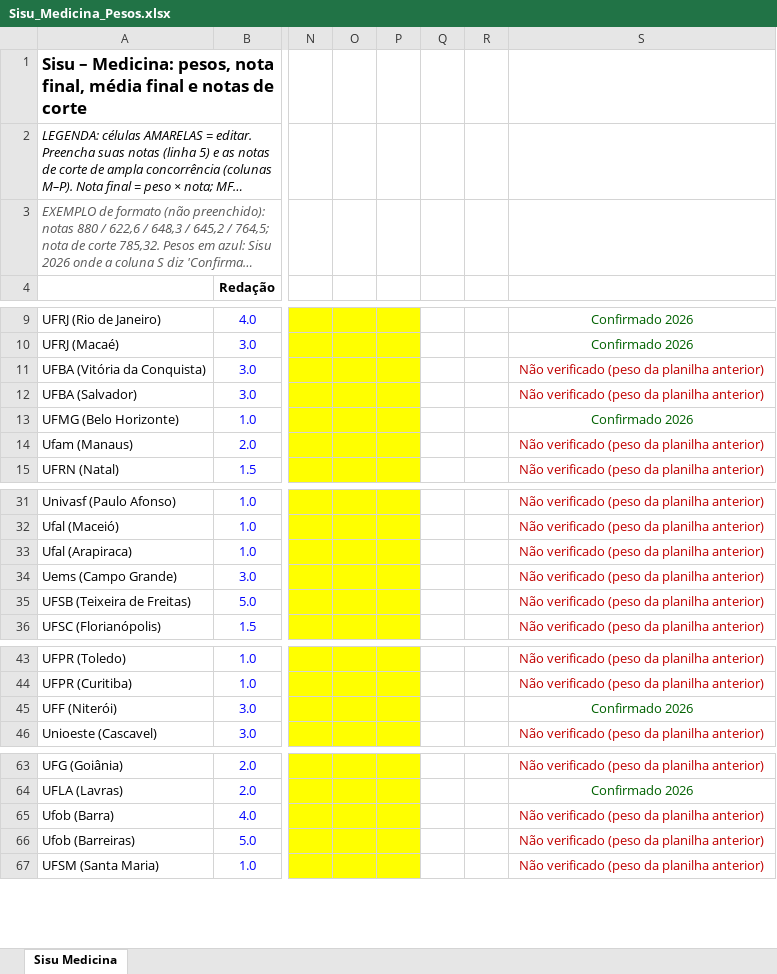
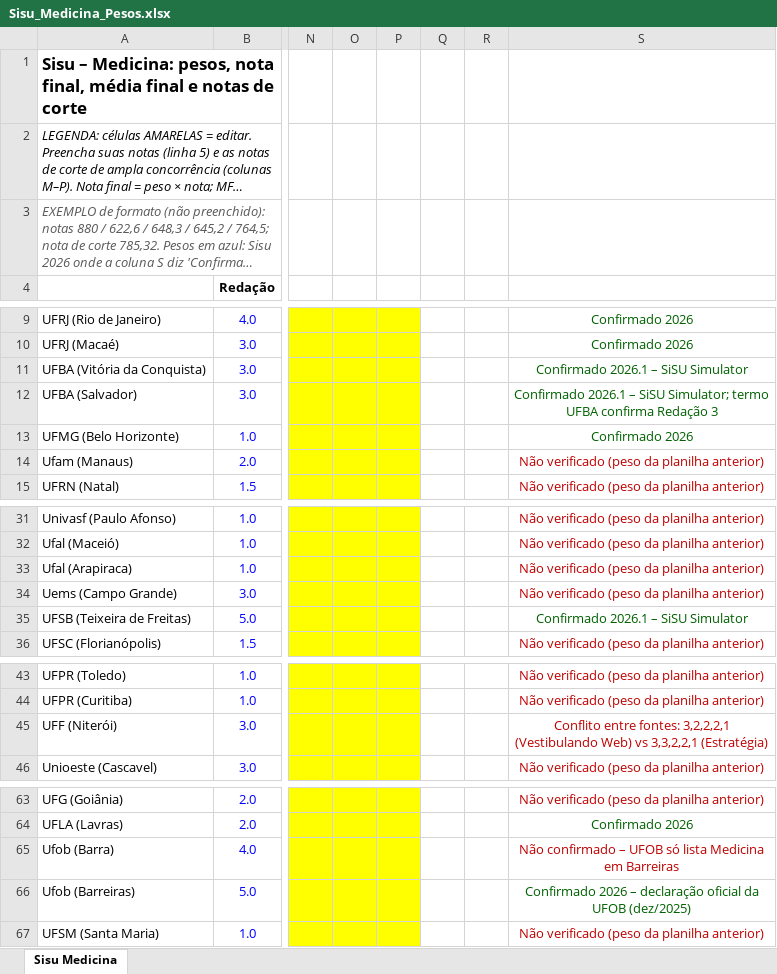
Before and after one commit to raphadesouzars-commits/desktop-tutorial, an Excel workbook: Sisu_Medicina_Pesos.xlsx, sheet Sisu Medicina, drawn as a sheet; only a part is shown, gaps mark what is left out; long unchanged cells end in …; values as stored, in another font and other column widths than the file's, no borders; the diff covers the shown part only; the diff names each change by its address in the sheet, - before the commit and + after, or states it on an @@ line.

```diff
--- a/Sisu_Medicina_Pesos.xlsx (sheet Sisu Medicina)
+++ b/Sisu_Medicina_Pesos.xlsx (sheet Sisu Medicina)
-S11: Não verificado (peso da planilha anterior)
+S11: Confirmado 2026.1 – SiSU Simulator
-S11:S12 text colour: #C00000
+S11:S12 text colour: #006100
-S12: Não verificado (peso da planilha anterior)
+S12: Confirmado 2026.1 – SiSU Simulator; termo UFBA confirma Redação 3
-S35: Não verificado (peso da planilha anterior)
+S35: Confirmado 2026.1 – SiSU Simulator
-S35 text colour: #C00000
+S35 text colour: #006100
-S45: Confirmado 2026
+S45: Conflito entre fontes: 3,2,2,2,1 (Vestibulando Web) vs 3,3,2,2,1 (Estratégia)
-S45 text colour: #006100
+S45 text colour: #C00000
-S65: Não verificado (peso da planilha anterior)
+S65: Não confirmado – UFOB só lista Medicina em Barreiras
-S66: Não verificado (peso da planilha anterior)
+S66: Confirmado 2026 – declaração oficial da UFOB (dez/2025)
-S66 text colour: #C00000
+S66 text colour: #006100
```
Also changed, not shown: 11 edited cells and cell formats elsewhere in this sheet.
